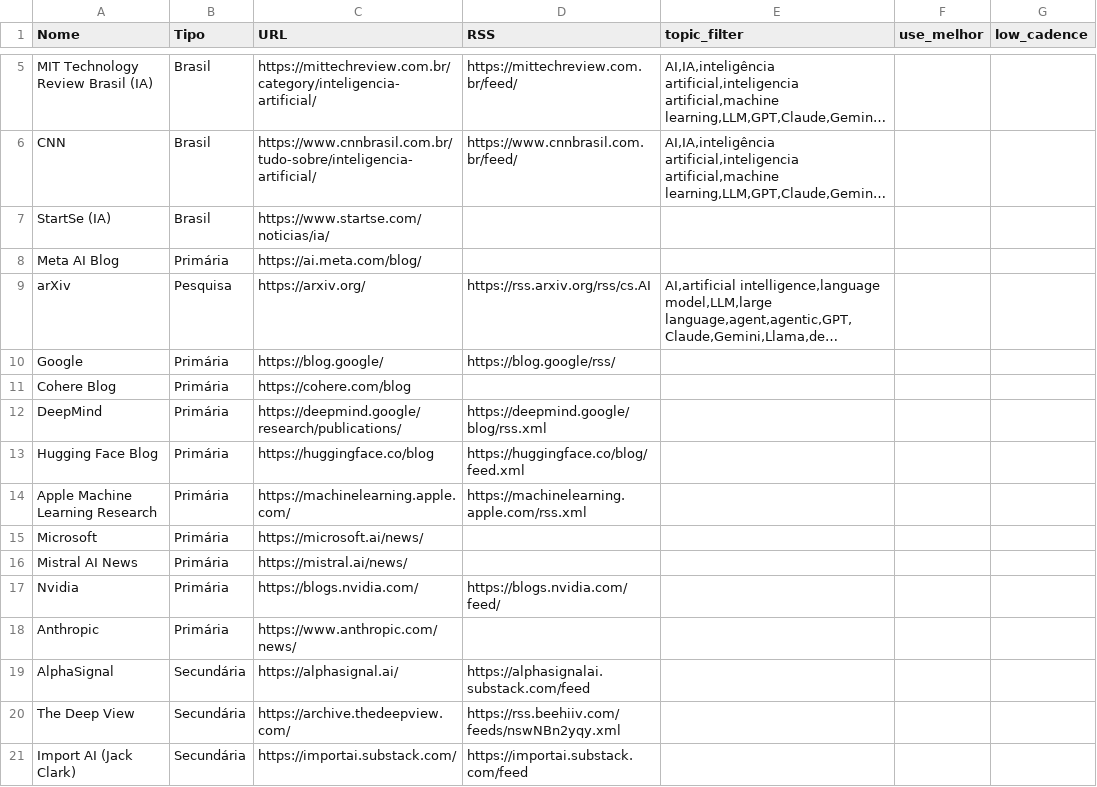
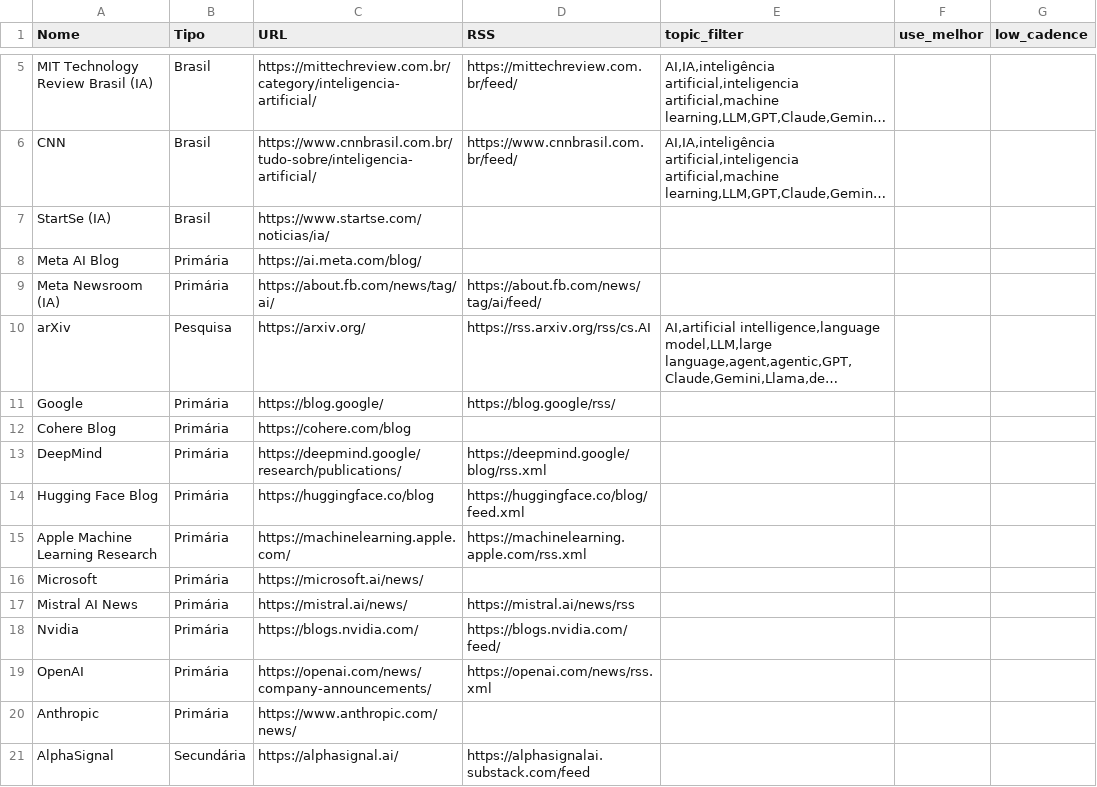
Before and after one commit to vjpixel/diaria-studio, a CSV file: seed/sources.csv, drawn as a sheet; only a part is shown, gaps mark what is left out; the shorter side is filled out with more unchanged rows; long unchanged cells end in …; addresses are those after the commit; the diff names each change by its address in the sheet, - before the commit and + after, or states it on an @@ line.

```diff
--- a/seed/sources.csv
+++ b/seed/sources.csv
+row 9: Meta Newsroom (IA) | Primária | https://about.fb.com/news/tag/ai/ | https://about.fb.com/news/tag/ai/feed/
-D17 (RSS): (empty)
+D17 (RSS): https://mistral.ai/news/rss
+row 19: OpenAI | Primária | https://openai.com/news/company-announcements/ | https://openai.com/news/rss.xml
```
Also changed, not shown: 4 other files.
